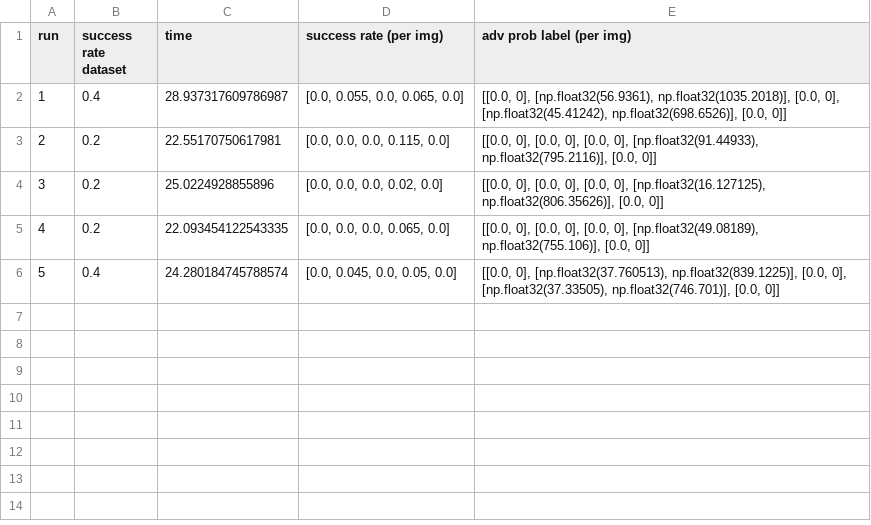
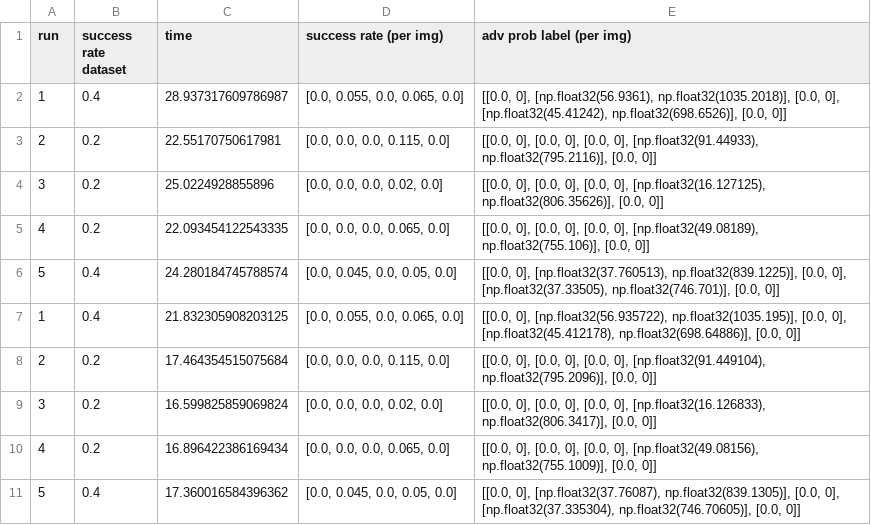
Before and after one commit to Xaneca/PIXEL_ATTACK, a CSV file: results/distilled/ga/metrics.csv, drawn as a sheet; the diff names each change by its address in the sheet, - before the commit and + after, or states it on an @@ line.

```diff
--- a/results/distilled/ga/metrics.csv
+++ b/results/distilled/ga/metrics.csv
+row 7: 1 | 0.4 | 21.832305908203125 | [0.0, 0.055, 0.0, 0.065, 0.0] | [[0.0, 0], [np.float32(56.935722), np.float32(1035.195)], [0.0, 0], [np.float32(45.412178), np.float32(698.64886)], [0.0, 0]]
+row 8: 2 | 0.2 | 17.464354515075684 | [0.0, 0.0, 0.0, 0.115, 0.0] | [[0.0, 0], [0.0, 0], [0.0, 0], [np.float32(91.449104), np.float32(795.2096)], [0.0, 0]]
+row 9: 3 | 0.2 | 16.599825859069824 | [0.0, 0.0, 0.0, 0.02, 0.0] | [[0.0, 0], [0.0, 0], [0.0, 0], [np.float32(16.126833), np.float32(806.3417)], [0.0, 0]]
+row 10: 4 | 0.2 | 16.896422386169434 | [0.0, 0.0, 0.0, 0.065, 0.0] | [[0.0, 0], [0.0, 0], [0.0, 0], [np.float32(49.08156), np.float32(755.1009)], [0.0, 0]]
+row 11: 5 | 0.4 | 17.360016584396362 | [0.0, 0.045, 0.0, 0.05, 0.0] | [[0.0, 0], [np.float32(37.76087), np.float32(839.1305)], [0.0, 0], [np.float32(37.335304), np.float32(746.70605)], [0.0, 0]]
```
Also changed, not shown: results/distilled/ga/covered_pixels.csv, results/distilled/ga/metrics_img/img_1.csv, 52 other files.
